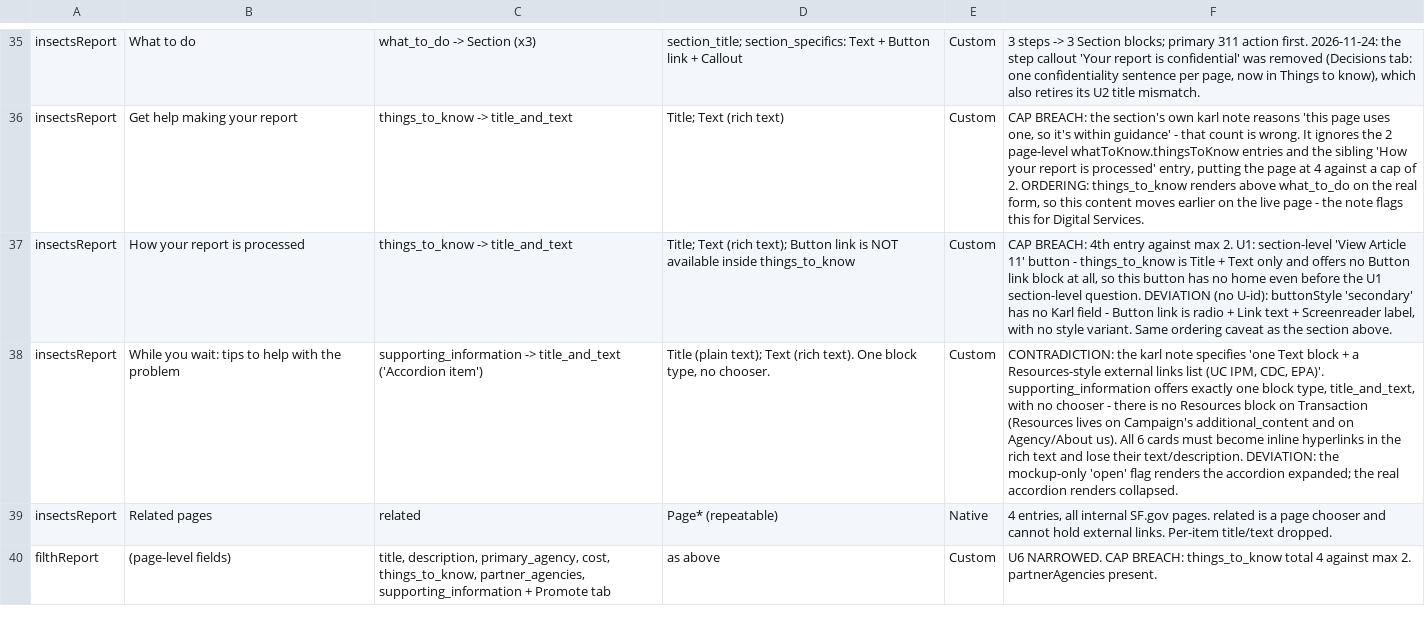
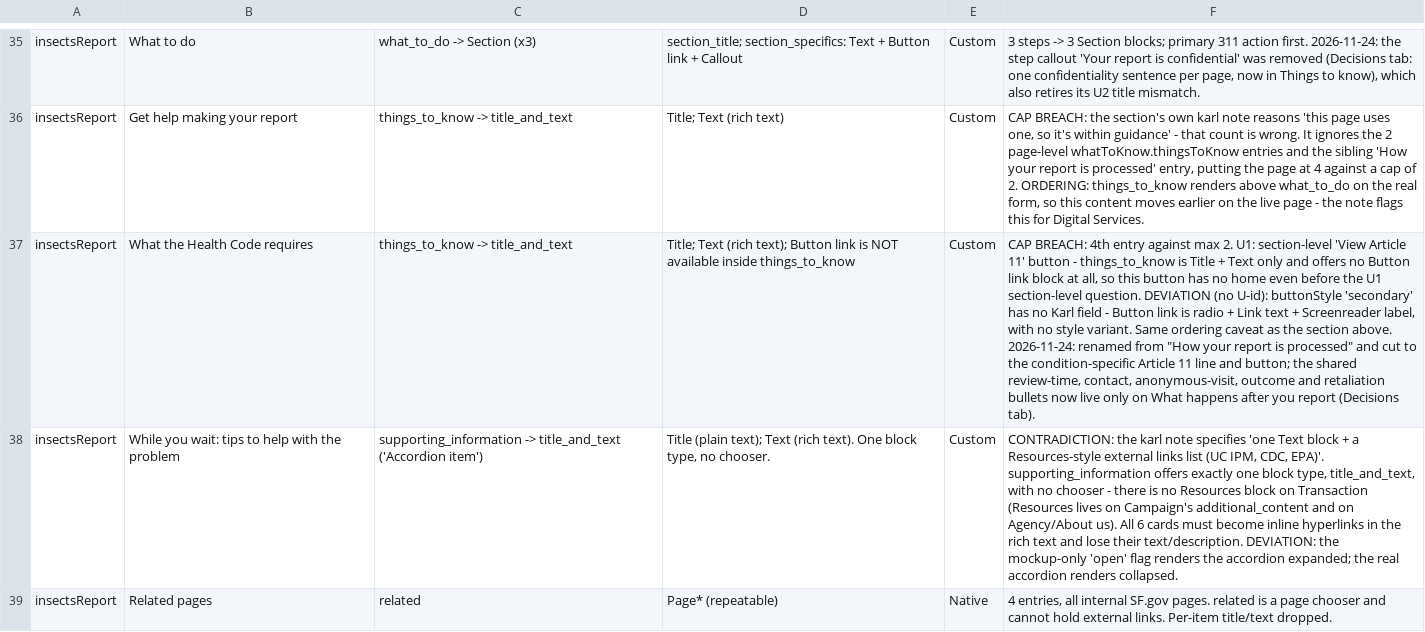
Before and after one commit to ohdaveed/hhvc-manager-review-svelte, a CSV file: docs/karl-transaction-compliance.csv, drawn as a sheet; only a part is shown, gaps mark what is left out; the shorter side is filled out with more unchanged rows; the diff covers the shown part only; the diff names each change by its address in the sheet, - before the commit and + after, or states it on an @@ line.

Commit message:
refactor(content): report pages keep only what's specific to their condition
The shared review-time, contact, anonymous-visit, outcome and retaliation
bullets already live on What happens after you report, which each page
links. 'How your report is processed' keeps only its Article 11 line and
button, as 'What the Health Code requires'.

```diff
--- a/docs/karl-transaction-compliance.csv
+++ b/docs/karl-transaction-compliance.csv
-B37: How your report is processed
+B37: What the Health Code requires
-F37: …section above.
+F37: …section above. 2026-11-24: renamed from "How your report is processed" and cut to the condition-specific Article 11 line and button; the shared review-time, contact, anonymous-visit, outcome and retaliation bullets now live only on What happens after you report (Decisions tab).
```
Also changed, not shown: 4 edited cells elsewhere in this file, 11 other files.
